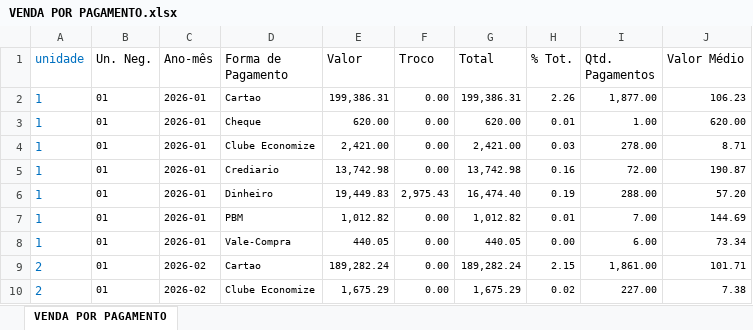
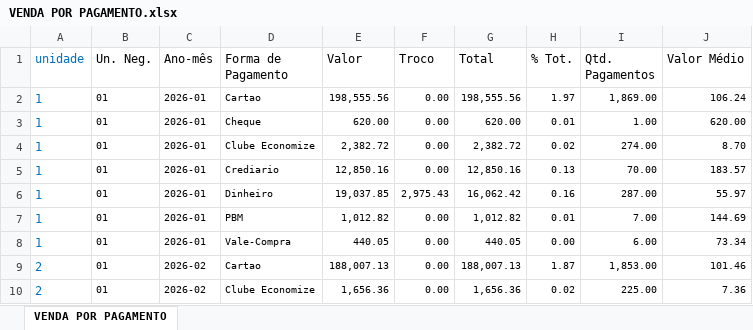
Before and after one commit to pmarques097-netizen/DRE_Eirox, an Excel workbook: VENDA POR PAGAMENTO/VENDA POR PAGAMENTO.xlsx, sheet VENDA POR PAGAMENTO, drawn as a sheet; only a part is shown; values as stored, in another font and other column widths than the file's, no borders; the diff covers the shown part only; the diff names each change by its address in the sheet, - before the commit and + after, or states it on an @@ line.

Commit message:
Add files via upload

```diff
--- a/VENDA POR PAGAMENTO/VENDA POR PAGAMENTO.xlsx (sheet VENDA POR PAGAMENTO)
+++ b/VENDA POR PAGAMENTO/VENDA POR PAGAMENTO.xlsx (sheet VENDA POR PAGAMENTO)
-E2 (Valor): 199,386.31
+E2 (Valor): 198,555.56
-G2 (Total): 199,386.31
+G2 (Total): 198,555.56
-H2 (% Tot.): 2.26
+H2 (% Tot.): 1.97
-I2 (Qtd. Pagamentos): 1,877.00
+I2 (Qtd. Pagamentos): 1,869.00
-J2 (Valor Médio): 106.23
+J2 (Valor Médio): 106.24
-E4 (Valor): 2,421.00
+E4 (Valor): 2,382.72
-G4 (Total): 2,421.00
+G4 (Total): 2,382.72
-H4 (% Tot.): 0.03
+H4 (% Tot.): 0.02
-I4 (Qtd. Pagamentos): 278.00
+I4 (Qtd. Pagamentos): 274.00
-J4 (Valor Médio): 8.71
+J4 (Valor Médio): 8.70
-E5 (Valor): 13,742.98
+E5 (Valor): 12,850.16
-G5 (Total): 13,742.98
+G5 (Total): 12,850.16
-H5 (% Tot.): 0.16
+H5 (% Tot.): 0.13
-I5 (Qtd. Pagamentos): 72.00
+I5 (Qtd. Pagamentos): 70.00
-J5 (Valor Médio): 190.87
+J5 (Valor Médio): 183.57
-E6 (Valor): 19,449.83
+E6 (Valor): 19,037.85
-G6 (Total): 16,474.40
+G6 (Total): 16,062.42
-H6 (% Tot.): 0.19
+H6 (% Tot.): 0.16
-I6 (Qtd. Pagamentos): 288.00
+I6 (Qtd. Pagamentos): 287.00
-J6 (Valor Médio): 57.20
+J6 (Valor Médio): 55.97
-E9 (Valor): 189,282.24
+E9 (Valor): 188,007.13
-G9 (Total): 189,282.24
+G9 (Total): 188,007.13
-H9 (% Tot.): 2.15
+H9 (% Tot.): 1.87
-I9 (Qtd. Pagamentos): 1,861.00
+I9 (Qtd. Pagamentos): 1,853.00
-J9 (Valor Médio): 101.71
+J9 (Valor Médio): 101.46
-E10 (Valor): 1,675.29
+E10 (Valor): 1,656.36
-G10 (Total): 1,675.29
+G10 (Total): 1,656.36
-I10 (Qtd. Pagamentos): 227.00
+I10 (Qtd. Pagamentos): 225.00
-J10 (Valor Médio): 7.38
+J10 (Valor Médio): 7.36
```
Also changed, not shown: 11 added rows and 310 edited cells elsewhere in this sheet, formulas that keep their value.
